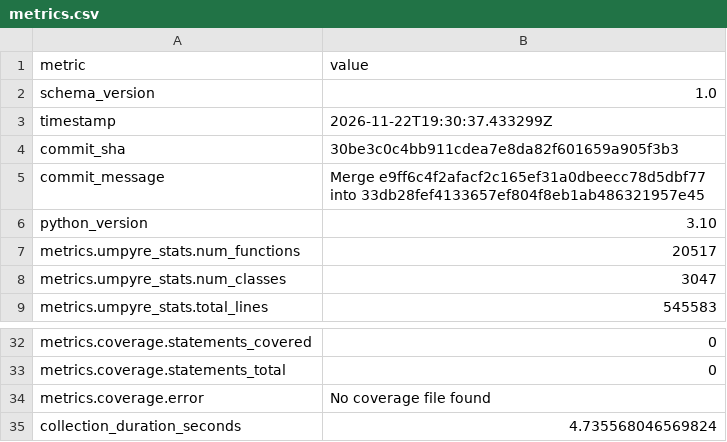
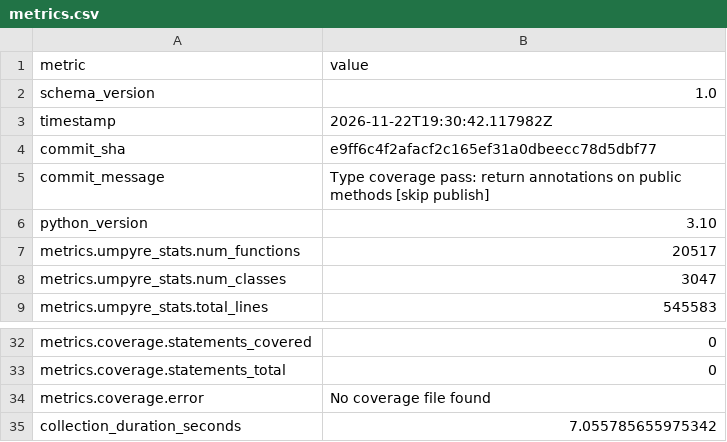
Before and after one commit to i2mint/au, a CSV file: metrics.csv, drawn as a sheet; only a part is shown, gaps mark what is left out.

Commit message:
Update metrics for e9ff6c4

```diff
--- a/metrics.csv
+++ b/metrics.csv
@@ -2,5 +2,5 @@ metric,value
 schema_version,1.0
-timestamp,2026-11-22T19:30:37.433299Z
-commit_sha,30be3c0c4bb911cdea7e8da82f601659a905f3b3
-commit_message,Merge e9ff6c4f2afacf2c165ef31a0dbeecc78d5dbf77 into 33db28fef4133657ef804f8eb1ab486321957e45
+timestamp,2026-11-22T19:30:42.117982Z
+commit_sha,e9ff6c4f2afacf2c165ef31a0dbeecc78d5dbf77
+commit_message,Type coverage pass: return annotations on public methods [skip publish]
 python_version,3.10
@@ -38,2 +38,2 @@ metrics.coverage.statements_total,0
 metrics.coverage.error,No coverage file found
-collection_duration_seconds,4.735568046569824
+collection_duration_seconds,7.055785655975342
```
Also changed, not shown: 2 other files.
